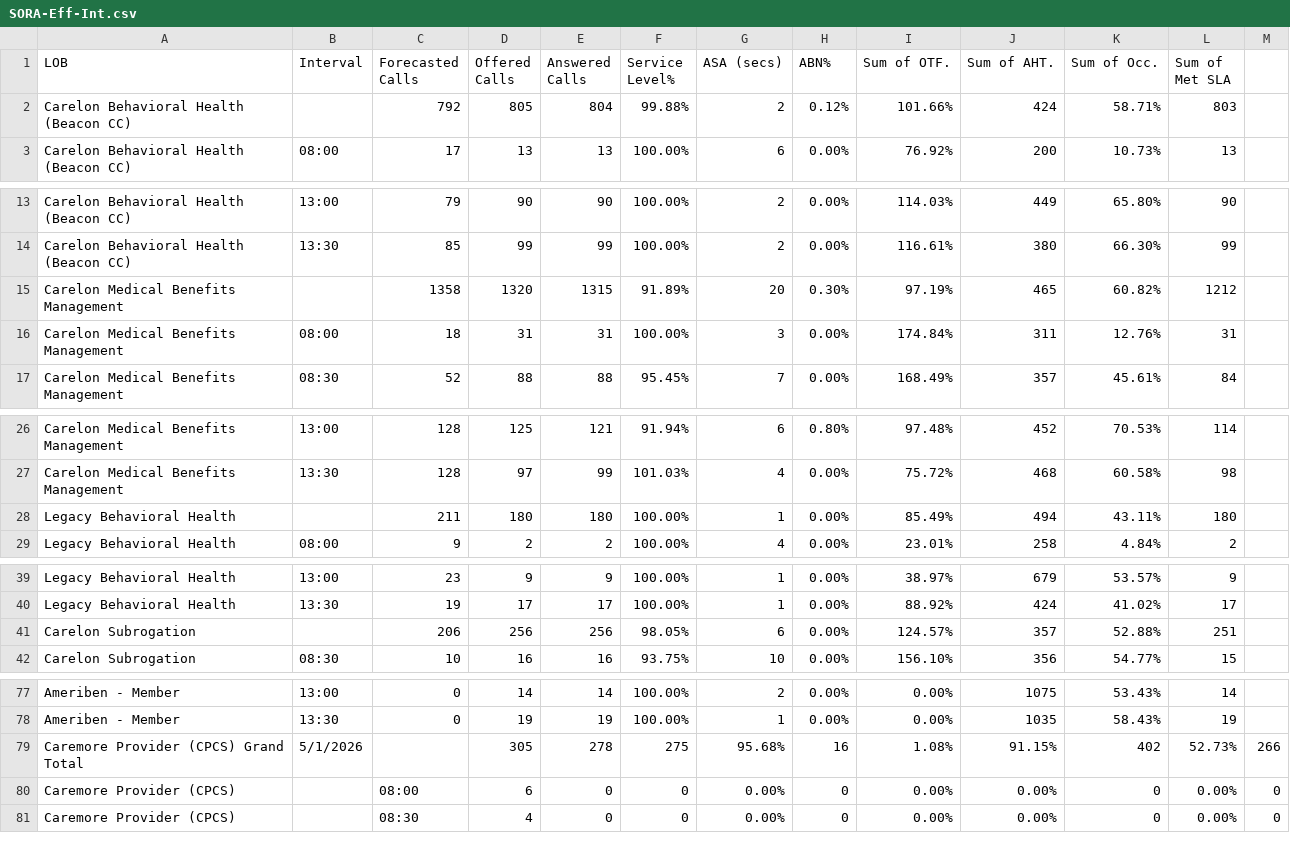
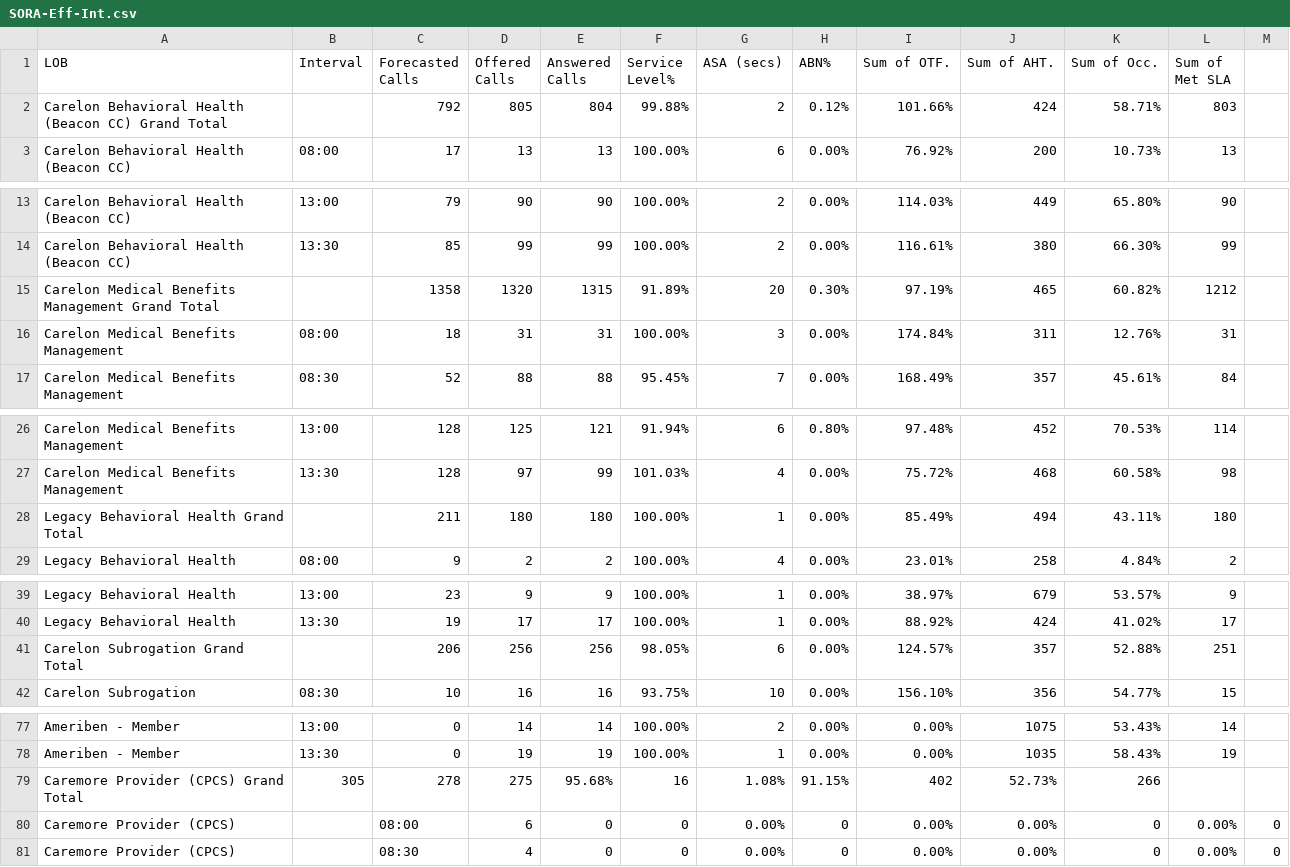
Before and after one commit to CGS-M/Efficiency-Interval, a CSV file: SORA-Eff-Int.csv, drawn as a sheet; only a part is shown, gaps mark what is left out; the diff covers the shown part only.

Commit message:
Update SORA-Eff-Int.csv

```diff
--- a/SORA-Eff-Int.csv
+++ b/SORA-Eff-Int.csv
@@ -1,3 +1,3 @@
 LOB,Interval,Forecasted Calls,Offered Calls,Answered Calls,Service Level%,ASA (secs),ABN%,Sum of OTF.,Sum of AHT.,Sum of Occ.,Sum of Met SLA
-Carelon Behavioral Health (Beacon CC),,792,805,804,99.88%,2,0.12%,101.66%,424,58.71%,803
+Carelon Behavioral Health (Beacon CC) Grand Total,,792,805,804,99.88%,2,0.12%,101.66%,424,58.71%,803
 Carelon Behavioral Health (Beacon CC),08:00,17,13,13,100.00%,6,0.00%,76.92%,200,10.73%,13
@@ -14,3 +14,3 @@ Carelon Behavioral Health (Beacon CC),13:00,79,90,90,100.00%,2,0.00%,114.03%,449
 Carelon Behavioral Health (Beacon CC),13:30,85,99,99,100.00%,2,0.00%,116.61%,380,66.30%,99
-Carelon Medical Benefits Management,,1358,1320,1315,91.89%,20,0.30%,97.19%,465,60.82%,1212
+Carelon Medical Benefits Management Grand Total,,1358,1320,1315,91.89%,20,0.30%,97.19%,465,60.82%,1212
 Carelon Medical Benefits Management,08:00,18,31,31,100.00%,3,0.00%,174.84%,311,12.76%,31
@@ -27,3 +27,3 @@ Carelon Medical Benefits Management,13:00,128,125,121,91.94%,6,0.80%,97.48%,452,
 Carelon Medical Benefits Management,13:30,128,97,99,101.03%,4,0.00%,75.72%,468,60.58%,98
-Legacy Behavioral Health,,211,180,180,100.00%,1,0.00%,85.49%,494,43.11%,180
+Legacy Behavioral Health Grand Total,,211,180,180,100.00%,1,0.00%,85.49%,494,43.11%,180
 Legacy Behavioral Health,08:00,9,2,2,100.00%,4,0.00%,23.01%,258,4.84%,2
@@ -40,3 +40,3 @@ Legacy Behavioral Health,13:00,23,9,9,100.00%,1,0.00%,38.97%,679,53.57%,9
 Legacy Behavioral Health,13:30,19,17,17,100.00%,1,0.00%,88.92%,424,41.02%,17
-Carelon Subrogation,,206,256,256,98.05%,6,0.00%,124.57%,357,52.88%,251
+Carelon Subrogation Grand Total,,206,256,256,98.05%,6,0.00%,124.57%,357,52.88%,251
 Carelon Subrogation,08:30,10,16,16,93.75%,10,0.00%,156.10%,356,54.77%,15
@@ -78,3 +78,3 @@ Ameriben - Member,13:00,0,14,14,100.00%,2,0.00%,0.00%,1075,53.43%,14
 Ameriben - Member,13:30,0,19,19,100.00%,1,0.00%,0.00%,1035,58.43%,19
-Caremore Provider (CPCS) Grand Total,5/1/2026,,305,278,275,95.68%,16,1.08%,91.15%,402,52.73%,266
+Caremore Provider (CPCS) Grand Total,305,278,275,95.68%,16,1.08%,91.15%,402,52.73%,266
 Caremore Provider (CPCS),,08:00,6,0,0,0.00%,0,0.00%,0.00%,0,0.00%,0
```
Also changed, not shown: 2 edited cells elsewhere in this file.
